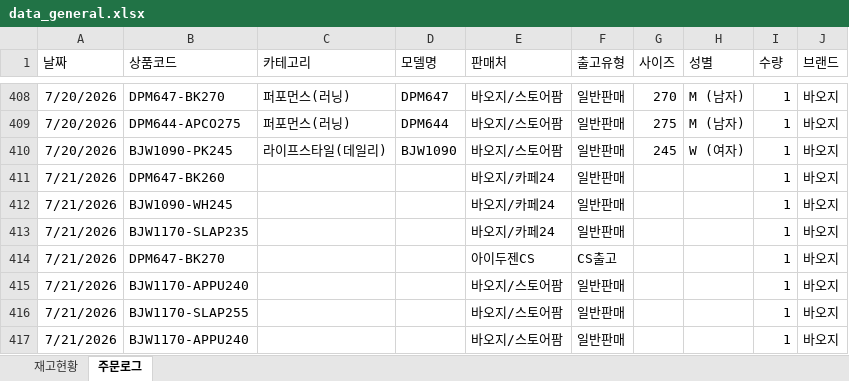
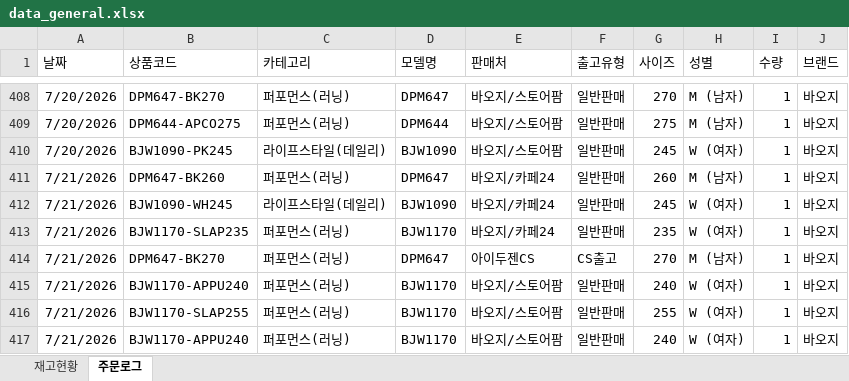
Before and after one commit to dkseotjd0112-max/Baoji-dashboard, an Excel workbook: data_general.xlsx, sheet 주문로그, drawn as a sheet; only a part is shown, gaps mark what is left out; values as stored, in another font and other column widths than the file's, no borders; the diff names each change by its address in the sheet, - before the commit and + after, or states it on an @@ line.

```diff
--- a/data_general.xlsx (sheet 주문로그)
+++ b/data_general.xlsx (sheet 주문로그)
-C411 (카테고리): (empty)
+C411 (카테고리): 퍼포먼스(러닝)
-D411 (모델명): (empty)
+D411 (모델명): DPM647
-G411 (사이즈): (empty)
+G411 (사이즈): 260
-H411 (성별): (empty)
+H411 (성별): M (남자)
-C412 (카테고리): (empty)
+C412 (카테고리): 라이프스타일(데일리)
-D412 (모델명): (empty)
+D412 (모델명): BJW1090
-G412 (사이즈): (empty)
+G412 (사이즈): 245
-H412:H413 (성별): (empty)
+H412:H413 (성별): W (여자)
-C413:C417 (카테고리): (empty)
+C413:C417 (카테고리): 퍼포먼스(러닝)
-D413 (모델명): (empty)
+D413 (모델명): BJW1170
-G413 (사이즈): (empty)
+G413 (사이즈): 235
-D414 (모델명): (empty)
+D414 (모델명): DPM647
-G414 (사이즈): (empty)
+G414 (사이즈): 270
-H414 (성별): (empty)
+H414 (성별): M (남자)
-D415:D417 (모델명): (empty)
+D415:D417 (모델명): BJW1170
-G415 (사이즈): (empty)
+G415 (사이즈): 240
-H415:H417 (성별): (empty)
+H415:H417 (성별): W (여자)
-G416 (사이즈): (empty)
+G416 (사이즈): 255
-G417 (사이즈): (empty)
+G417 (사이즈): 240
```
Also changed, not shown: data_admin.xlsx.
